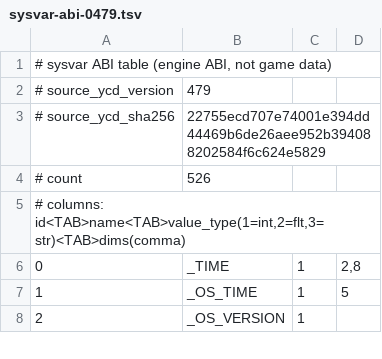
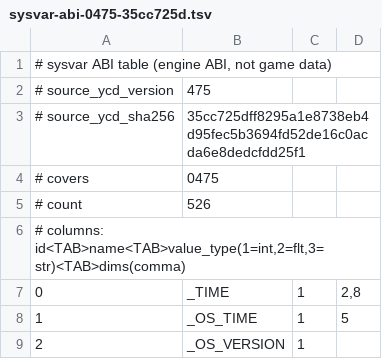
Before and after one commit to NotFaceGUI/yuris-kernel, a TSV file: crates/yu-rt/data/sysvar-abi-0475-35cc725d.tsv (was crates/yu-rt/data/sysvar-abi-0479.tsv), drawn as a sheet; only a part is shown.

```diff
--- a/crates/yu-rt/data/sysvar-abi-0479.tsv
+++ b/crates/yu-rt/data/sysvar-abi-0475-35cc725d.tsv
@@ -1,4 +1,5 @@
 # sysvar ABI table (engine ABI, not game data)
-# source_ycd_version	479
-# source_ycd_sha256	22755ecd707e74001e394dd44469b6de26aee952b394088202584f6c624e5829
+# source_ycd_version	475
+# source_ycd_sha256	35cc725dff8295a1e8738eb4d95fec5b3694fd52de16c0acda6e8dedcfdd25f1
+# covers	0475
 # count	526
```
Also changed, not shown: crates/yu-rt/data/sysvar-abi-0292-e7016b1e.tsv, crates/yu-rt/data/sysvar-abi-0463-13789d04.tsv, 27 other files.
